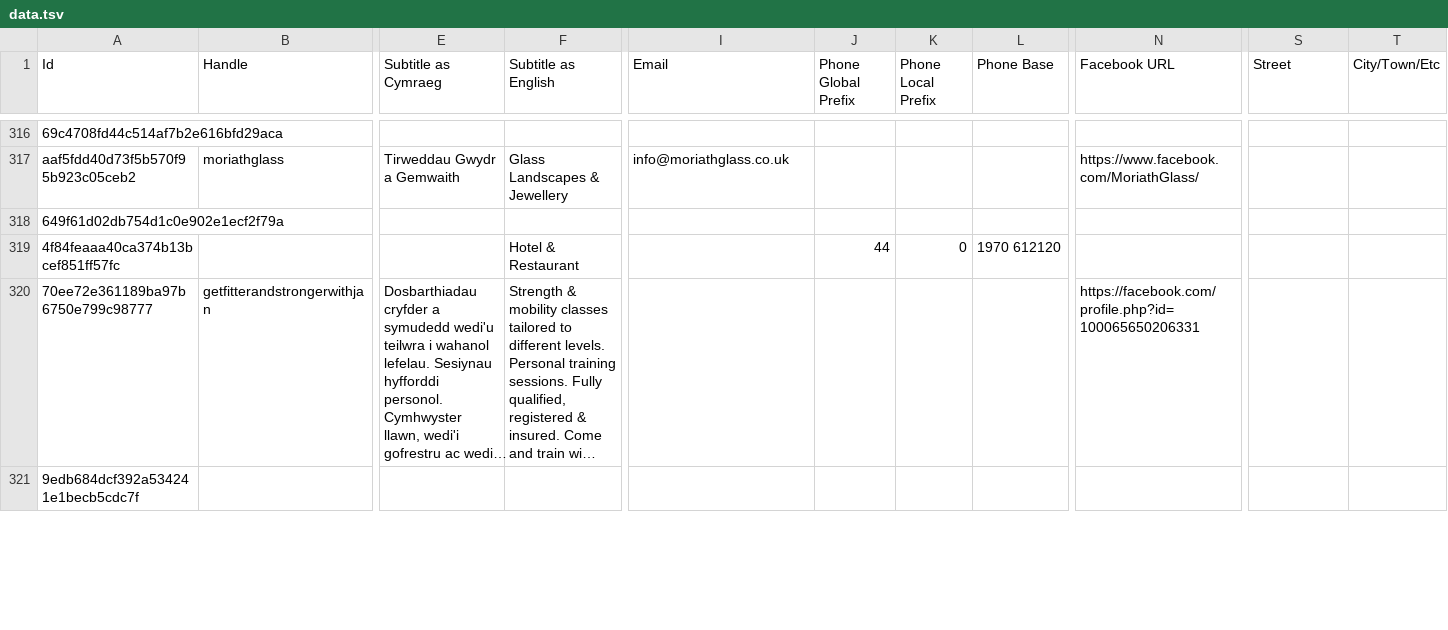
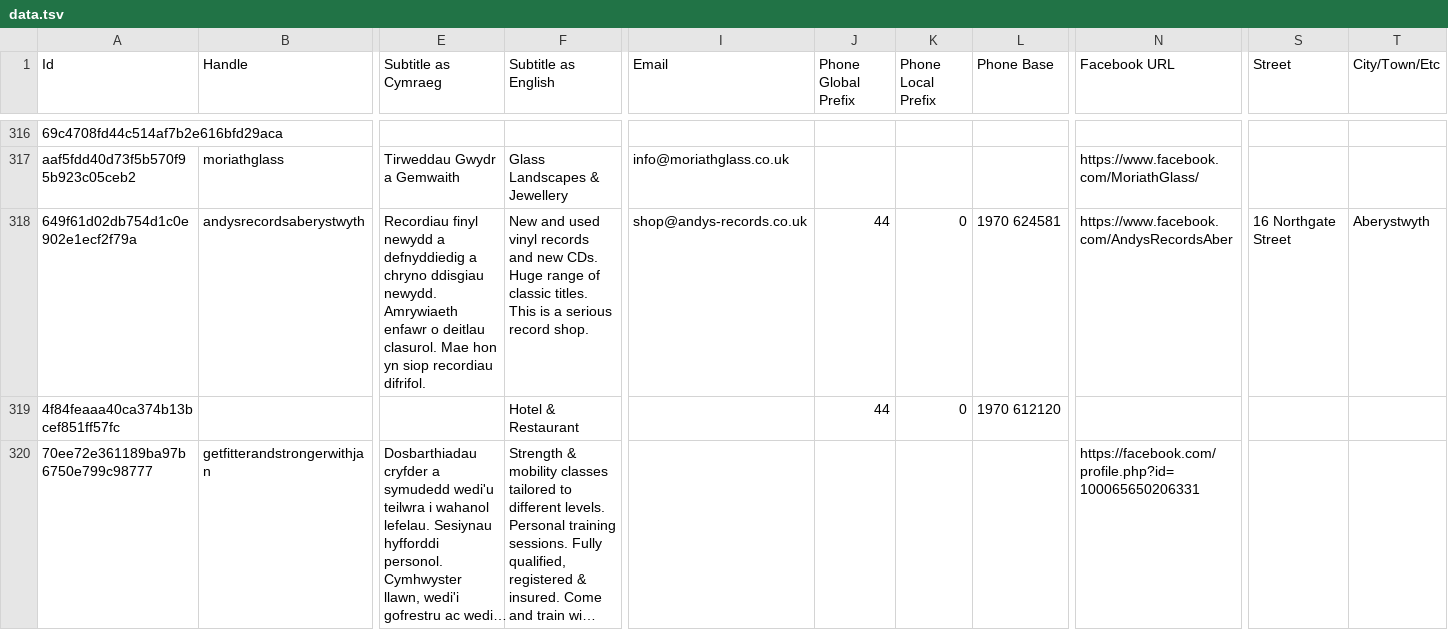
Before and after one commit to joelparkerhenderson/aberystwyth.info, a TSV file: data.tsv, drawn as a sheet; only a part is shown, gaps mark what is left out; the shorter side is filled out with more unchanged rows; long unchanged cells end in …; the diff covers the shown part only; the diff names each change by its address in the sheet, - before the commit and + after, or states it on an @@ line.

Commit message:
Add andysrecordsaberystwyth

```diff
--- a/data.tsv
+++ b/data.tsv
-B318 (Handle): (empty)
+B318 (Handle): andysrecordsaberystwyth
-E318 (Subtitle as Cymraeg): (empty)
+E318 (Subtitle as Cymraeg): Recordiau finyl newydd a defnyddiedig a chryno ddisgiau newydd. Amrywiaeth enfawr o deitlau clasurol. Mae hon yn siop recordiau difrifol.
-F318 (Subtitle as English): (empty)
+F318 (Subtitle as English): New and used vinyl records and new CDs. Huge range of classic titles. This is a serious record shop.
-I318 (Email): (empty)
+I318 (Email): shop@andys-records.co.uk
-J318 (Phone Global Prefix): (empty)
+J318 (Phone Global Prefix): 44
-K318 (Phone Local Prefix): (empty)
+K318 (Phone Local Prefix): 0
-L318 (Phone Base): (empty)
+L318 (Phone Base): 1970 624581
-N318 (Facebook URL): (empty)
+N318 (Facebook URL): https://www.facebook.com/AndysRecordsAber
-S318 (Street): (empty)
+S318 (Street): 16 Northgate Street
-T318 (City/Town/Etc): (empty)
+T318 (City/Town/Etc): Aberystwyth
```
Also changed, not shown: 6 edited cells elsewhere in this file, 2 other files.
